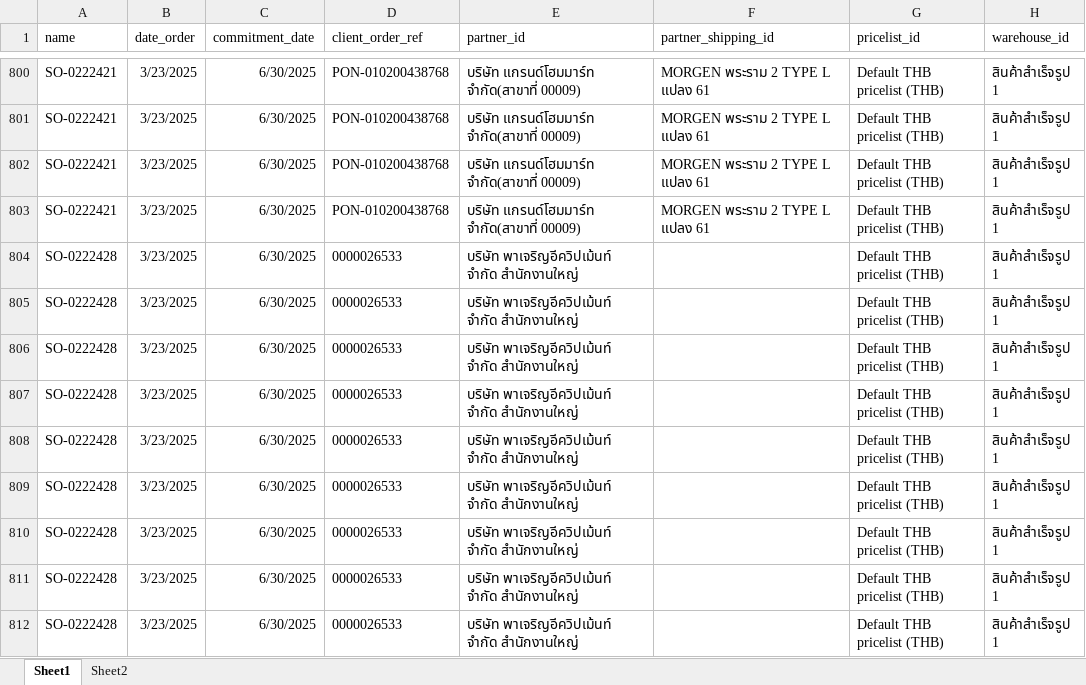
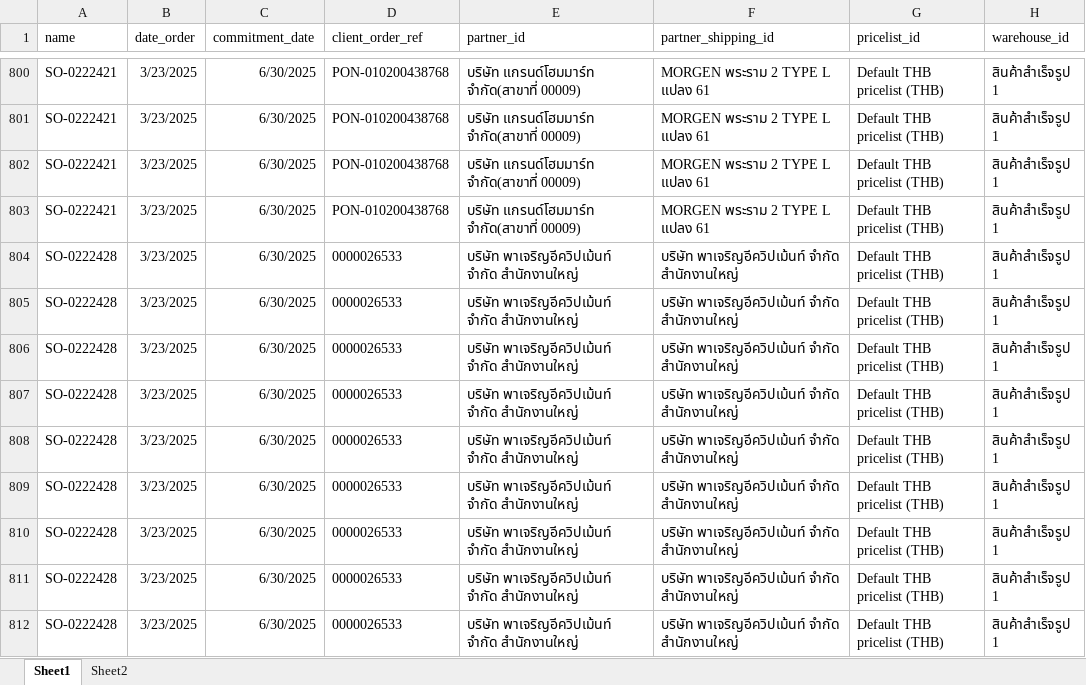
Before and after one commit to apcball/Project1, an Excel workbook: Data_file/import_SO.xlsx, sheet Sheet1, drawn as a sheet; only a part is shown, gaps mark what is left out; values as stored, in another font and other column widths than the file's, no borders; the diff covers the shown part only; the diff names each change by its address in the sheet, - before the commit and + after, or states it on an @@ line.

```diff
--- a/Data_file/import_SO.xlsx (sheet Sheet1)
+++ b/Data_file/import_SO.xlsx (sheet Sheet1)
-F804:F812 (partner_shipping_id): (empty)
+F804:F812 (partner_shipping_id): บริษัท พาเจริญอีควิปเม้นท์ จำกัด สำนักงานใหญ่
```
Also changed, not shown: 3 removed rows and 30 edited cells elsewhere in this sheet, Data_file/import_PO.xlsx, Data_file/import_PO1.xlsx, 3 other files.
